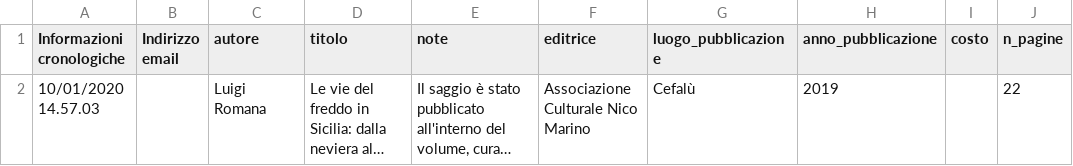
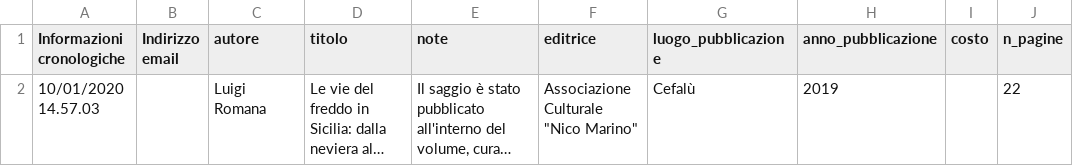
Before and after one commit to NeviereDiSicilia/nevieredisicilia.github.io, a CSV file: neviere/Testi.csv, drawn as a sheet; only a part is shown; long unchanged cells end in …; the diff names each change by its address in the sheet, - before the commit and + after, or states it on an @@ line.

Commit message:
Update Testi.csv

```diff
--- a/neviere/Testi.csv
+++ b/neviere/Testi.csv
-F2 (editrice): Associazione Culturale Nico Marino
+F2 (editrice): Associazione Culturale "Nico Marino"
```
